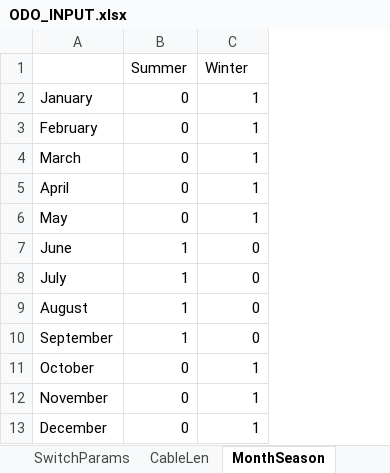
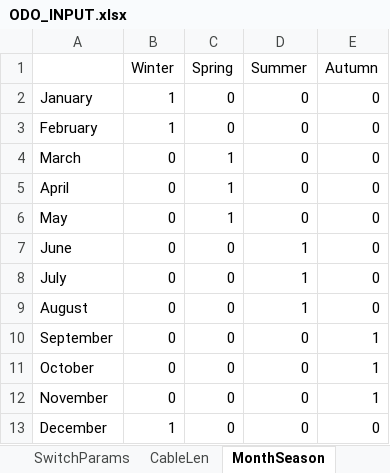
Before and after one commit to lanl-ansi/ODO, an Excel workbook: data_sets/Power/ODO_INPUT.xlsx, sheet MonthSeason, drawn as a sheet; values as stored, in another font and other column widths than the file's, no borders; conditional formats not drawn; addresses are those after the commit; the diff names each change by its address in the sheet, - before the commit and + after, or states it on an @@ line.

```diff
--- a/data_sets/Power/ODO_INPUT.xlsx (sheet MonthSeason)
+++ b/data_sets/Power/ODO_INPUT.xlsx (sheet MonthSeason)
+column B (Winter), rows 2-13: 1 | 1 | 0 | 0 | 0 | 0 | 0 | 0 | 0 | 0 | 0 | 1
+column C (Spring), rows 2-13: 0 | 0 | 1 | 1 | 1 | 0 | 0 | 0 | 0 | 0 | 0 | 0
-E1: Winter
+E1: Autumn
-E2:E6 (Autumn): 1
+E2:E6 (Autumn): 0
-D10 (Summer): 1
+D10 (Summer): 0
-E10 (Autumn): 0
+E10 (Autumn): 1
-E13 (Autumn): 1
+E13 (Autumn): 0
```
Also changed, not shown: sheet LoadTimeSeries, sheet Resiliency Scenarios, sheet DieselParams, sheet CableParams, sheet PvWindInvest, sheet BattParams, 4 more sheets, 12 other files.
